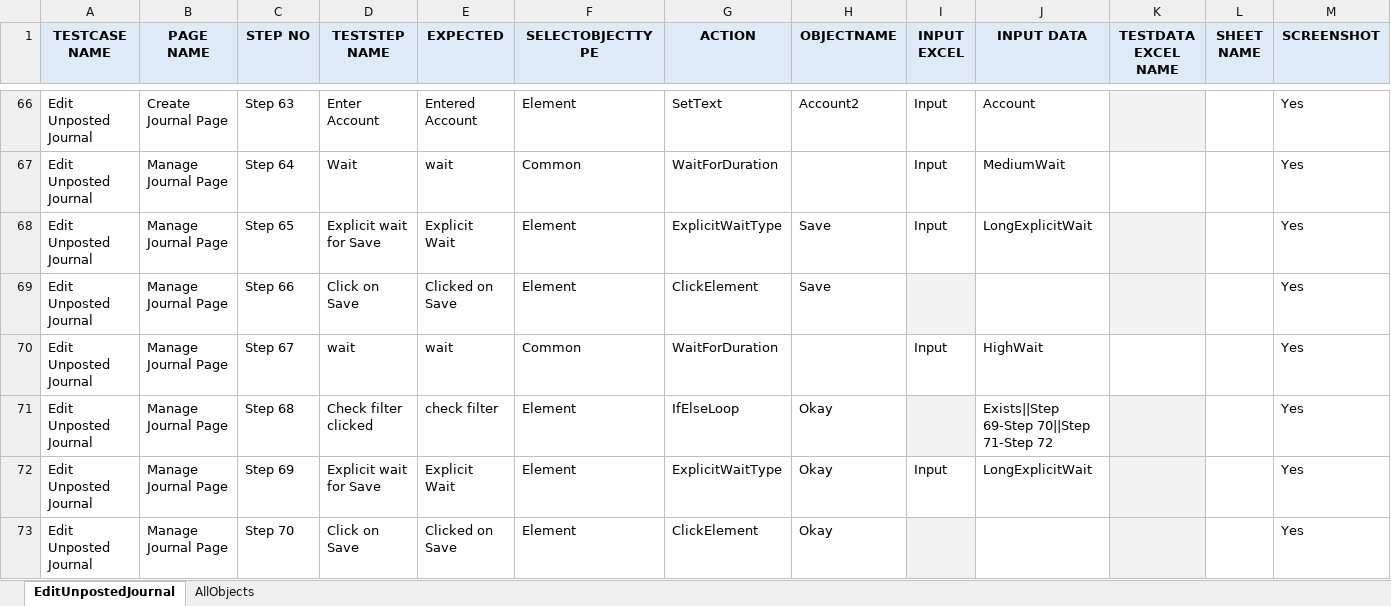
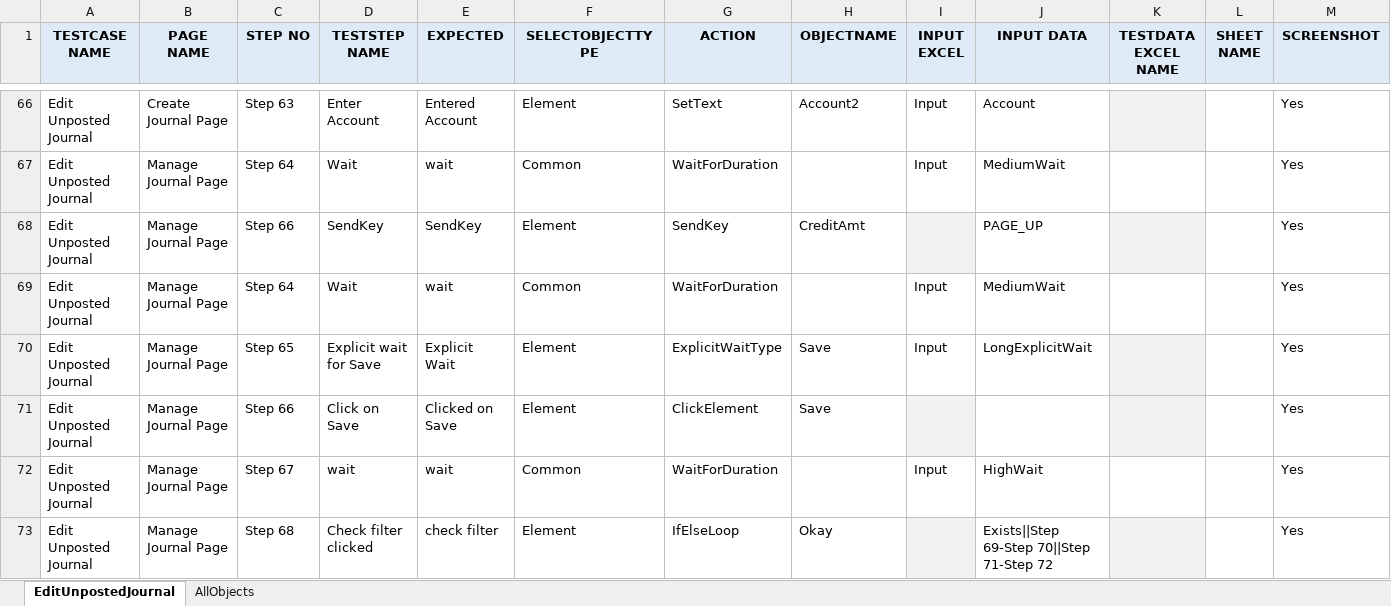
Before and after one commit to rt8228/Gnb_Fusion, an Excel workbook: GL90_Script_EditUnpostedJournal_21B.xlsx, sheet EditUnpostedJournal, drawn as a sheet; only a part is shown, gaps mark what is left out; the shorter side is filled out with more unchanged rows; values as stored, in another font and other column widths than the file's, no borders; conditional formats not drawn; rows hold the shown columns only; the diff covers the shown part only; the diff names each change by its address in the sheet, - before the commit and + after, or states it on an @@ line.

Commit message:
Add files via upload
GL90 - Debit Credit Save Close changes

```diff
--- a/GL90_Script_EditUnpostedJournal_21B.xlsx (sheet EditUnpostedJournal)
+++ b/GL90_Script_EditUnpostedJournal_21B.xlsx (sheet EditUnpostedJournal)
+row 68: Edit Unposted Journal | Manage Journal Page | Step 66 | SendKey | SendKey | Element | SendKey | CreditAmt |  | PAGE_UP |  |  | Yes
+row 69: Edit Unposted Journal | Manage Journal Page | Step 64 | Wait | wait | Common | WaitForDuration |  | Input | MediumWait |  |  | Yes
```
Also changed, not shown: 11 removed rows, 17 edited cells and cell formats elsewhere in this sheet, GL90_TestData_EditUnpostedJournal_21B.xlsx.
